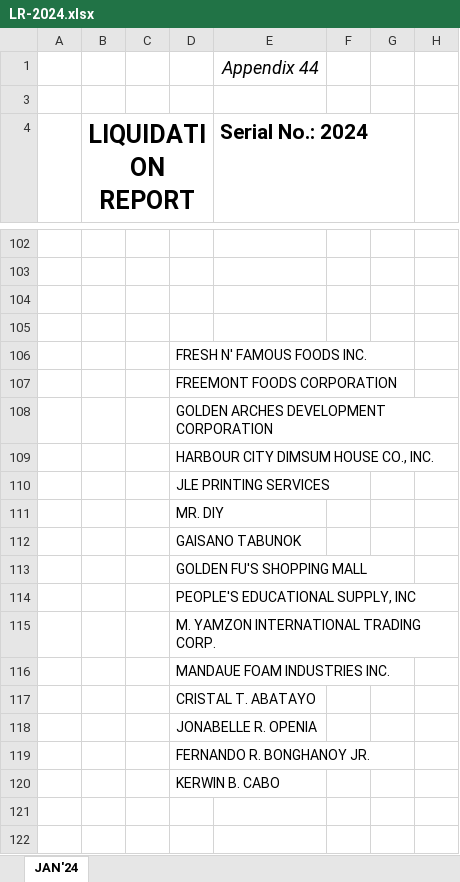
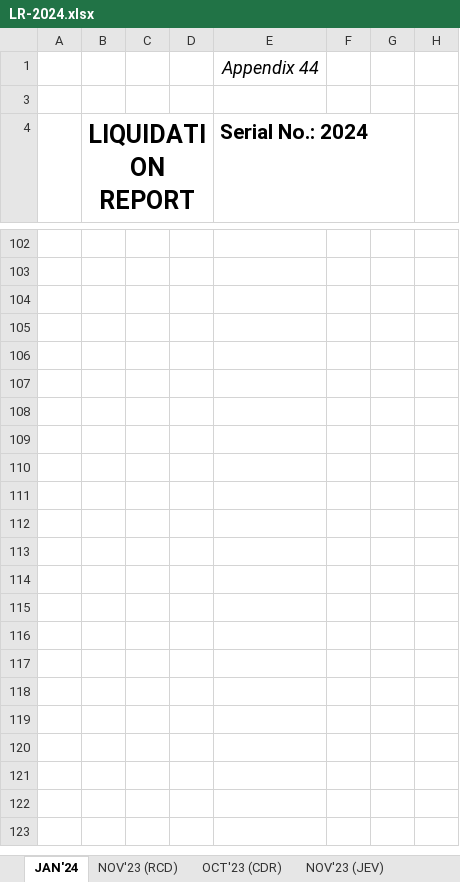
Before and after one commit to Jaynayon/princi-pal-backend-springboot, an Excel workbook: principal/src/main/resources/Templates/LR-2024.xlsx, sheet JAN'24, drawn as a sheet; only a part is shown, gaps mark what is left out; the shorter side is filled out with more unchanged rows; values as stored, in another font and other column widths than the file's, no borders; charts and pictures not drawn; the diff names each change by its address in the sheet, - before the commit and + after, or states it on an @@ line.

Commit message:
Update Excel Service

```diff
--- a/principal/src/main/resources/Templates/LR-2024.xlsx (sheet JAN'24)
+++ b/principal/src/main/resources/Templates/LR-2024.xlsx (sheet JAN'24)
+sheet tab: NOV'23 (RCD)
+sheet tab: OCT'23 (CDR)
+sheet tab: NOV'23 (JEV)
-D106: FRESH N' FAMOUS FOODS INC.
+D106: (empty)
-D107: FREEMONT FOODS CORPORATION
+D107: (empty)
-D108: GOLDEN ARCHES DEVELOPMENT CORPORATION
+D108: (empty)
-D109: HARBOUR CITY DIMSUM HOUSE CO., INC.
+D109: (empty)
-D110: JLE PRINTING SERVICES
+D110: (empty)
-D111: MR. DIY
+D111: (empty)
-D112: GAISANO TABUNOK
+D112: (empty)
-D113: GOLDEN FU'S SHOPPING MALL
+D113: (empty)
-D114: PEOPLE'S EDUCATIONAL SUPPLY, INC
+D114: (empty)
-D115: M. YAMZON INTERNATIONAL TRADING CORP.
+D115: (empty)
-D116: MANDAUE FOAM INDUSTRIES INC.
+D116: (empty)
-D117: CRISTAL T. ABATAYO
+D117: (empty)
-D118: JONABELLE R. OPENIA
+D118: (empty)
-D119: FERNANDO R. BONGHANOY JR.
+D119: (empty)
-D120: KERWIN B. CABO
+D120: (empty)
```
Also changed, not shown: 1 other file.
